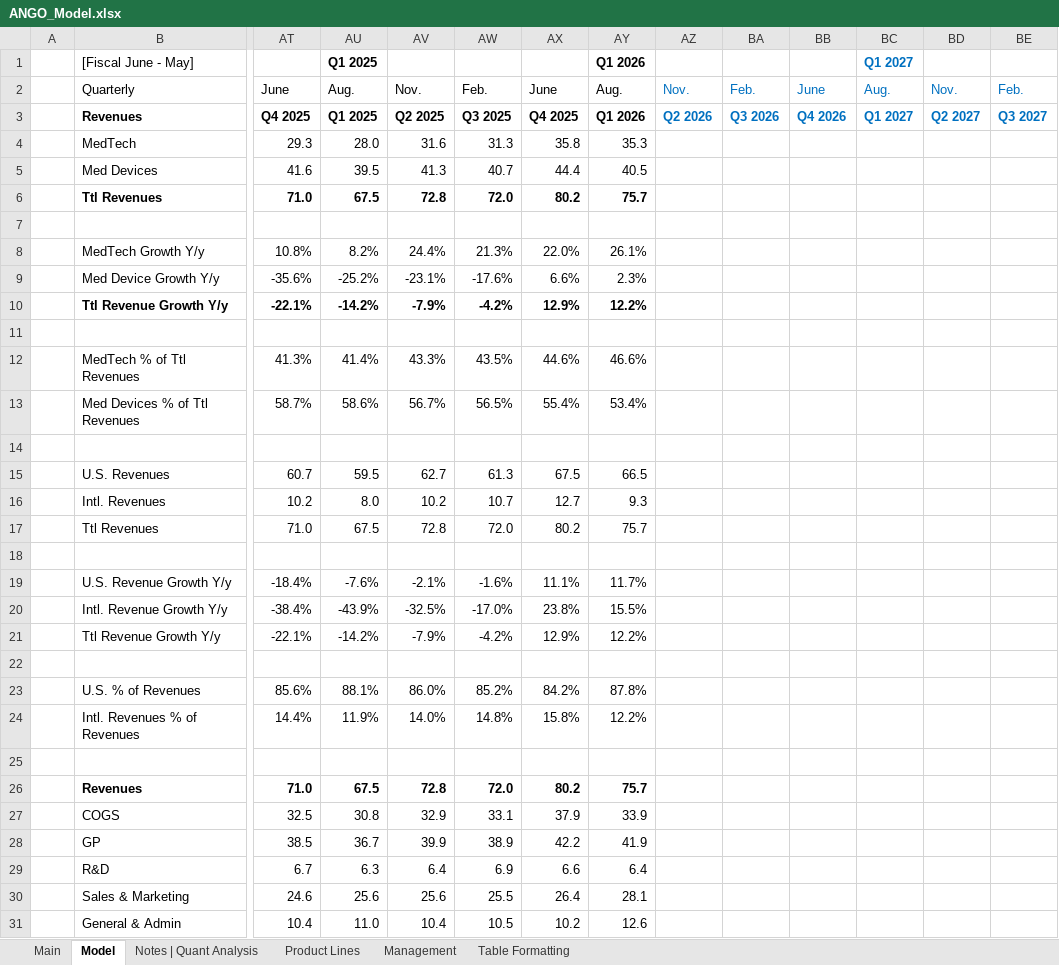
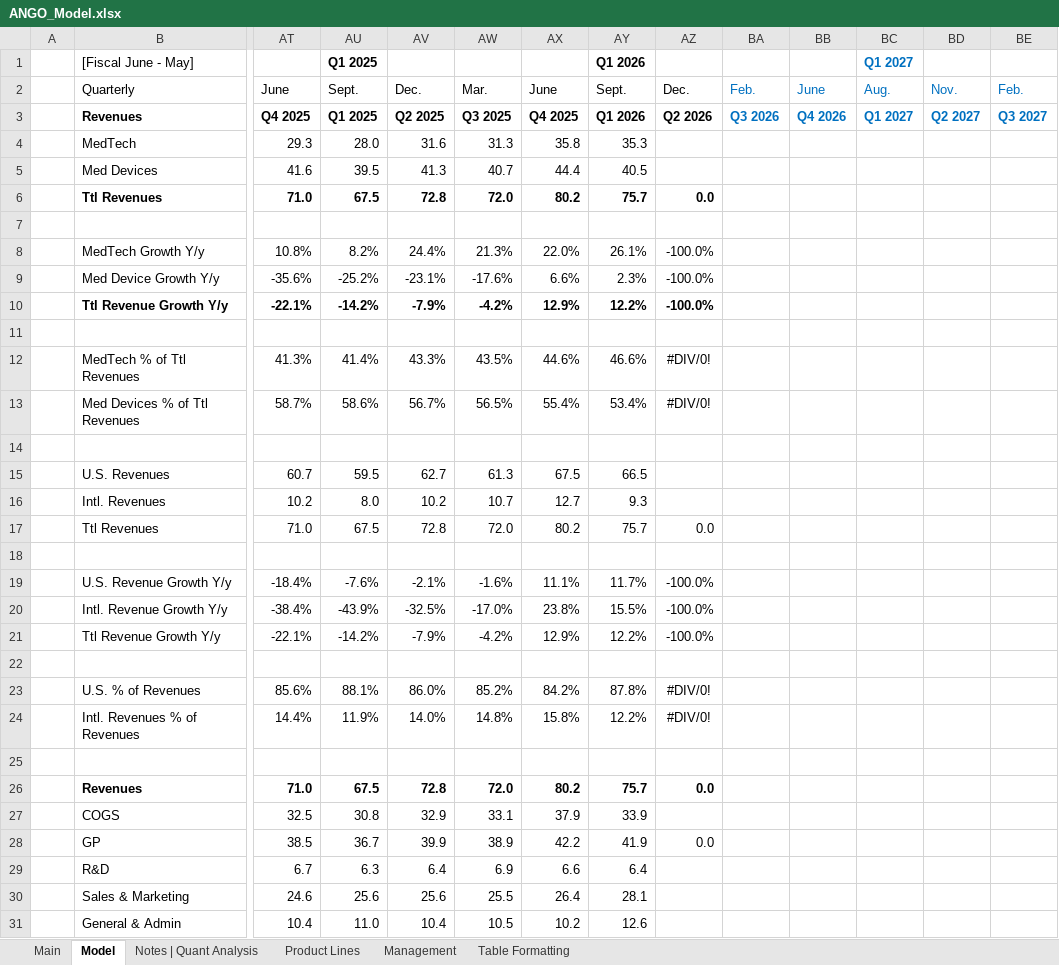
Before and after one commit to Jacob-Herrick/Finished-Equity-Research-Models, an Excel workbook: ANGO_Model.xlsx, sheet Model, drawn as a sheet; only a part is shown, gaps mark what is left out; values as stored, in another font and other column widths than the file's, no borders; charts and pictures and conditional formats not drawn; removed rows and columns are numbered as before the commit, all else as after; rows hold the shown columns only; the diff covers the shown part only; the diff names each change by its address in the sheet, - before the commit and + after, or states it on an @@ line.

```diff
--- a/ANGO_Model.xlsx (sheet Model)
+++ b/ANGO_Model.xlsx (sheet Model)
-row 2:  | Quarterly | June | Aug. | Nov. | Feb. | June | Aug. | Nov. | Feb. | June | Aug. | Nov. | Feb.
+row 2:  | Quarterly | June | Sept. | Dec. | Mar. | June | Sept. | Dec. | Feb. | June | Aug. | Nov. | Feb.
-AZ3 text colour: #0070C0
+AZ3 text colour: black
-AZ6: (empty)
+AZ6: 0.0
-AZ8:AZ10: (empty)
+AZ8:AZ10: -100.0%
-AZ12:AZ13: (empty)
+AZ12:AZ13: #DIV/0!
-AZ17: (empty)
+AZ17: 0.0
-AZ19:AZ21: (empty)
+AZ19:AZ21: -100.0%
-AZ23:AZ24: (empty)
+AZ23:AZ24: #DIV/0!
-AZ26: (empty)
+AZ26: 0.0
-AZ28: (empty)
+AZ28: 0.0
```
Also changed, not shown: 28 edited cells elsewhere in this sheet, sheet Main, charts or pictures, AAPL_Model.xlsx, BSX_Model.xlsx, 5 other files.
